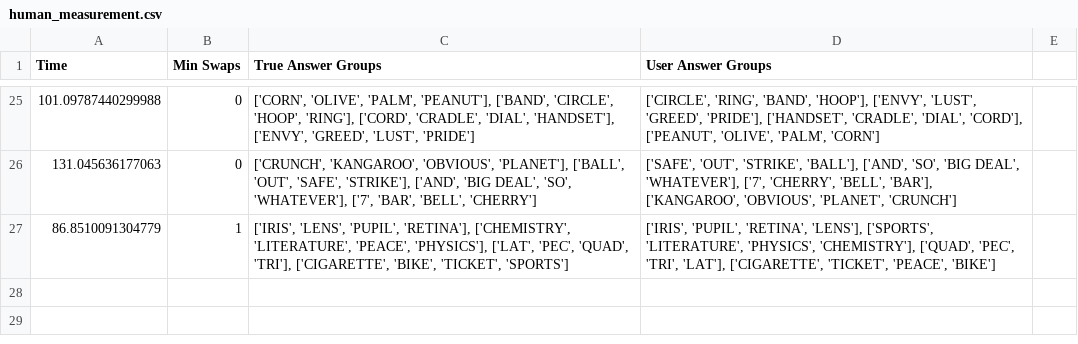
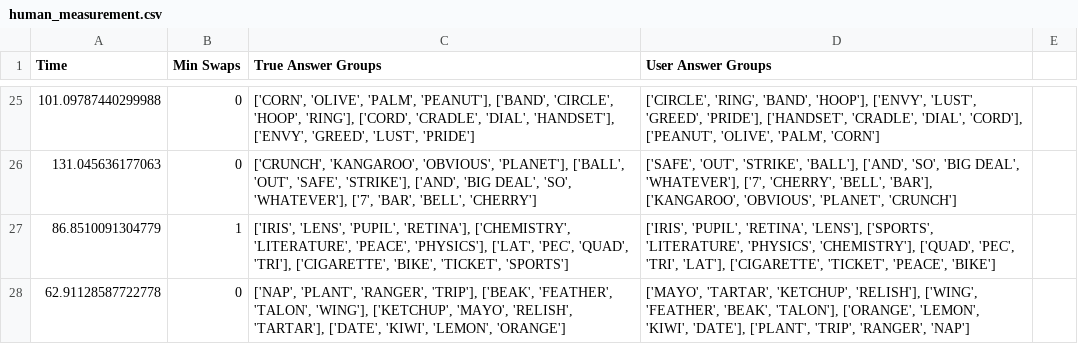
Before and after one commit to Kunritty/connections-solver, a CSV file: data/human_measurement.csv, drawn as a sheet; only a part is shown, gaps mark what is left out.

Commit message:
Add human eval and update human CLI

```diff
--- a/data/human_measurement.csv
+++ b/data/human_measurement.csv
@@ -27 +27,2 @@ Time,Min Swaps,True Answer Groups,User Answer Groups
 86.8510091304779,1,"['IRIS', 'LENS', 'PUPIL', 'RETINA'], ['CHEMISTRY', 'LITERATURE', 'PEACE', 'PHYSICS'], ['LAT', 'PEC', 'QUAD', 'TRI'], ['CIGARETTE', 'BIKE', 'TICKET', 'SPORTS']","['IRIS', 'PUPIL', 'RETINA', 'LENS'], ['SPORTS', 'LITERATURE', 'PHYSICS', 'CHEMISTRY'], ['QUAD', 'PEC', 'TRI', 'LAT'], ['CIGARETTE', 'TICKET', 'PEACE', 'BIKE']"
+62.91128587722778,0,"['NAP', 'PLANT', 'RANGER', 'TRIP'], ['BEAK', 'FEATHER', 'TALON', 'WING'], ['KETCHUP', 'MAYO', 'RELISH', 'TARTAR'], ['DATE', 'KIWI', 'LEMON', 'ORANGE']","['MAYO', 'TARTAR', 'KETCHUP', 'RELISH'], ['WING', 'FEATHER', 'BEAK', 'TALON'], ['ORANGE', 'LEMON', 'KIWI', 'DATE'], ['PLANT', 'TRIP', 'RANGER', 'NAP']"
```
Also changed, not shown: 2 other files.
